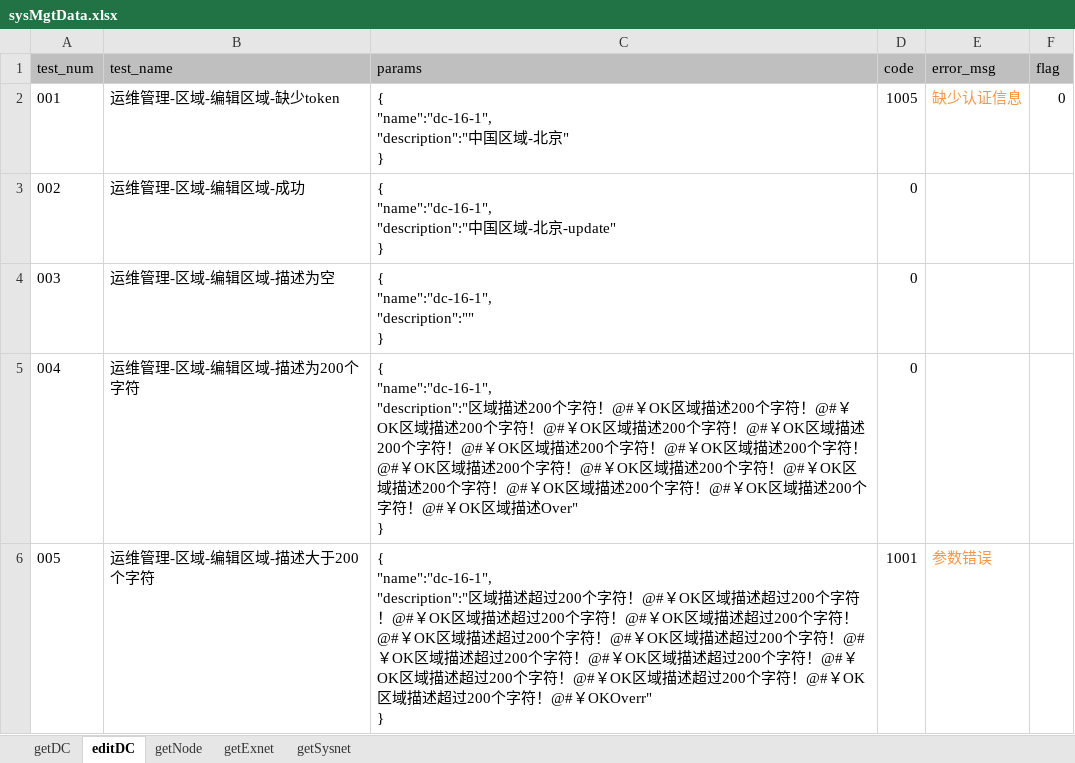
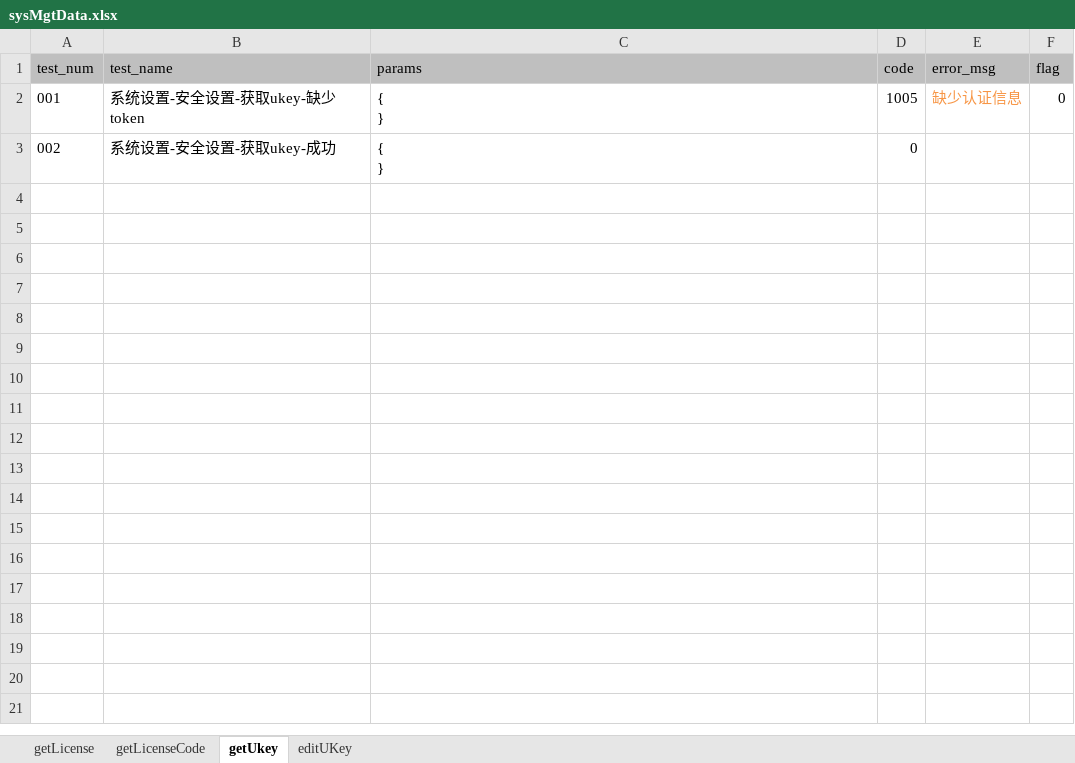
Before and after one commit to LeonaHao/PanaCloud4.2_API_unittest, an Excel workbook: datafiles/sysMgtData.xlsx, sheet getUkey, drawn as a sheet; values as stored, in another font and other column widths than the file's, no borders; ↵ is a line break in a cell; the diff names each change by its address in the sheet, - before the commit and + after, or states it on an @@ line.

```diff
--- a/datafiles/sysMgtData.xlsx (sheet getUkey)
+++ b/datafiles/sysMgtData.xlsx (sheet getUkey)
-sheet tab: getDC
+sheet tab: getLicense
-sheet tab: editDC
+sheet tab: getUkey
-sheet tab: getNode
+sheet tab: getLicenseCode
-sheet tab: getExnet
+sheet tab: editUKey
-sheet tab: getSysnet
@@ sheet tab order changed: getLicense | getLicenseCode | getUkey | editUKey @@
-B2 (test_name): 运维管理-区域-编辑区域-缺少token
+B2 (test_name): 系统设置-安全设置-获取ukey-缺少token
-C2 (params): { ↵ "name":"dc-16-1", ↵ "description":"中国区域-北京" ↵ }
+C2 (params): { ↵ }
-B3 (test_name): 运维管理-区域-编辑区域-成功
+B3 (test_name): 系统设置-安全设置-获取ukey-成功
-C3 (params): { ↵ "name":"dc-16-1", ↵ "description":"中国区域-北京-update" ↵ }
+C3 (params): { ↵ }
-row 4: 003 | 运维管理-区域-编辑区域-描述为空 | { ↵ "name":"dc-16-1", ↵ "description":"" ↵ } | 0
-row 5: 004 | 运维管理-区域-编辑区域-描述为200个字符 | { ↵ "name":"dc-16-1", ↵ "description":"区域描述200个字符！@#￥OK区域描述200个字符！@#￥OK区域描述200个字符！@#￥OK区域描述200个字符！@#￥OK区域描述200个字符！@#￥OK区域描述200个字符！@#￥OK区域描述200个字符！@#￥OK区域描述200个字符！@#￥OK区域描述200个字符！@#￥OK区域描述200个字符！@#￥OK区域描述200个字符！@#￥OK区域描述200个字符！@#￥OK区域描述Over" ↵ } | 0
-row 6: 005 | 运维管理-区域-编辑区域-描述大于200个字符 | { ↵ "name":"dc-16-1", ↵ "description":"区域描述超过200个字符！@#￥OK区域描述超过200个字符！@#￥OK区域描述超过200个字符！@#￥OK区域描述超过200个字符！@#￥OK区域描述超过200个字符！@#￥OK区域描述超过200个字符！@#￥OK区域描述超过200个字符！@#￥OK区域描述超过200个字符！@#￥OK区域描述超过200个字符！@#￥OK区域描述超过200个字符！@#￥OK区域描述超过200个字符！@#￥OKOverr" ↵ } | 1001 | 参数错误
```
Also changed, not shown: sheet editUKey, sheet getLicense, sheet getLicenseCode, datafiles/busipoolMgtData.xlsx, datafiles/devOpsMgtData.xlsx, 33 other files.
